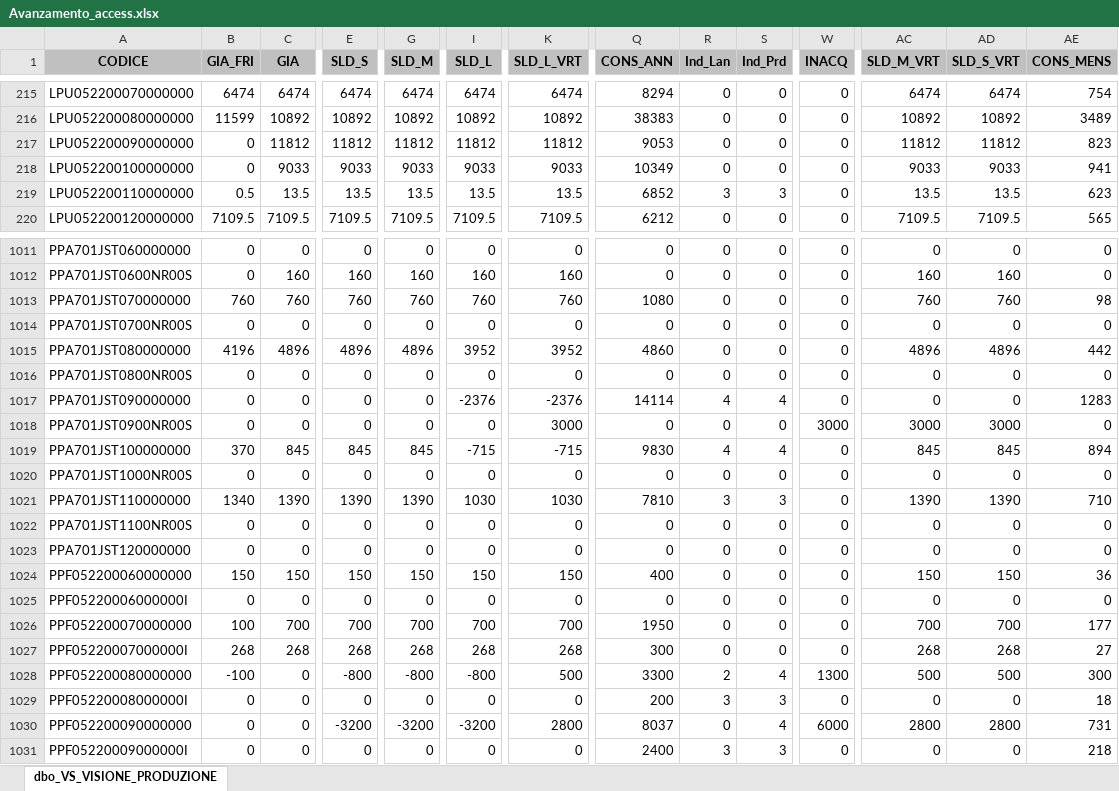
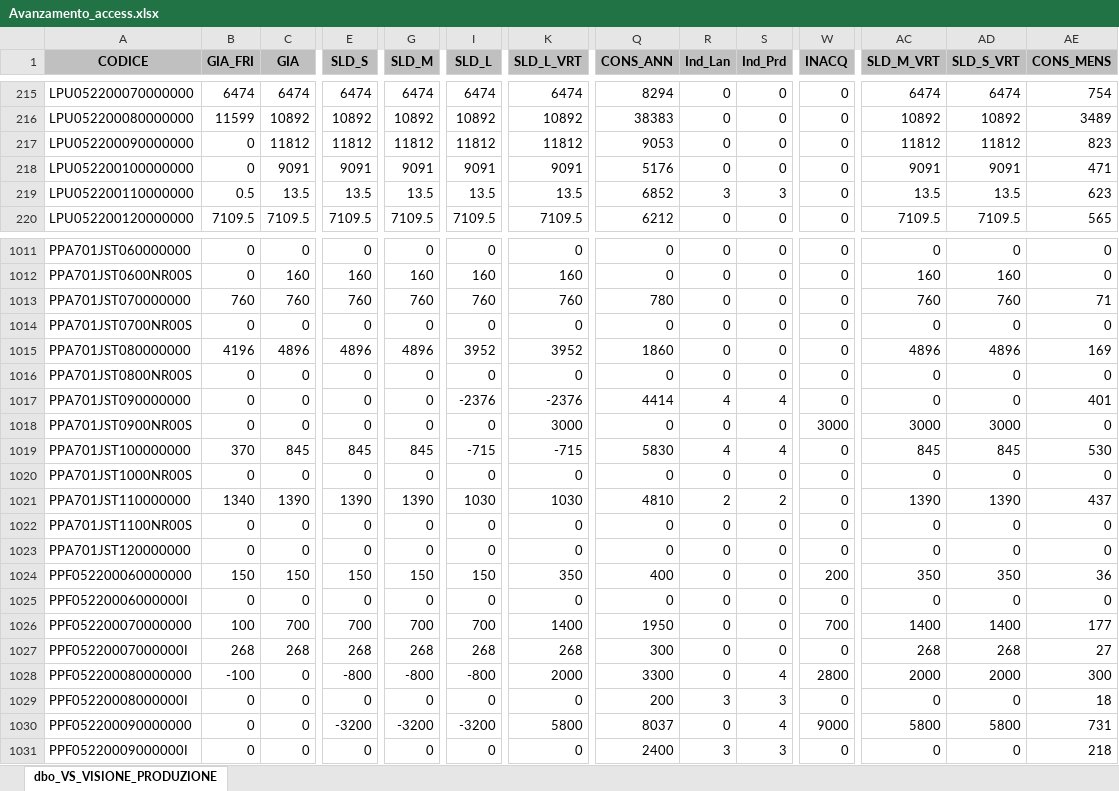
Before and after one commit to denis-safit/SAFiT, an Excel workbook: Avanzamento_access.xlsx, sheet dbo_VS_VISIONE_PRODUZIONE, drawn as a sheet; only a part is shown, gaps mark what is left out; values as stored, in another font and other column widths than the file's, no borders; the diff covers the shown part only; the diff names each change by its address in the sheet, - before the commit and + after, or states it on an @@ line.

```diff
--- a/Avanzamento_access.xlsx (sheet dbo_VS_VISIONE_PRODUZIONE)
+++ b/Avanzamento_access.xlsx (sheet dbo_VS_VISIONE_PRODUZIONE)
-C218 (GIA): 9033
+C218 (GIA): 9091
-E218 (SLD_S): 9033
+E218 (SLD_S): 9091
-G218 (SLD_M): 9033
+G218 (SLD_M): 9091
-I218 (SLD_L): 9033
+I218 (SLD_L): 9091
-K218 (SLD_L_VRT): 9033
+K218 (SLD_L_VRT): 9091
-Q218 (CONS_ANN): 10349
+Q218 (CONS_ANN): 5176
-AC218 (SLD_M_VRT): 9033
+AC218 (SLD_M_VRT): 9091
-AD218 (SLD_S_VRT): 9033
+AD218 (SLD_S_VRT): 9091
-AE218 (CONS_MENS): 941
+AE218 (CONS_MENS): 471
-Q1013 (CONS_ANN): 1080
+Q1013 (CONS_ANN): 780
-AE1013 (CONS_MENS): 98
+AE1013 (CONS_MENS): 71
-Q1015 (CONS_ANN): 4860
+Q1015 (CONS_ANN): 1860
-AE1015 (CONS_MENS): 442
+AE1015 (CONS_MENS): 169
-Q1017 (CONS_ANN): 14114
+Q1017 (CONS_ANN): 4414
-AE1017 (CONS_MENS): 1283
+AE1017 (CONS_MENS): 401
-Q1019 (CONS_ANN): 9830
+Q1019 (CONS_ANN): 5830
-AE1019 (CONS_MENS): 894
+AE1019 (CONS_MENS): 530
-Q1021 (CONS_ANN): 7810
+Q1021 (CONS_ANN): 4810
-R1021 (Ind_Lan): 3
+R1021 (Ind_Lan): 2
-S1021 (Ind_Prd): 3
+S1021 (Ind_Prd): 2
-AE1021 (CONS_MENS): 710
+AE1021 (CONS_MENS): 437
-K1024 (SLD_L_VRT): 150
+K1024 (SLD_L_VRT): 350
-W1024 (INACQ): 0
+W1024 (INACQ): 200
-AC1024 (SLD_M_VRT): 150
+AC1024 (SLD_M_VRT): 350
-AD1024 (SLD_S_VRT): 150
+AD1024 (SLD_S_VRT): 350
-K1026 (SLD_L_VRT): 700
+K1026 (SLD_L_VRT): 1400
-W1026 (INACQ): 0
+W1026 (INACQ): 700
-AC1026 (SLD_M_VRT): 700
+AC1026 (SLD_M_VRT): 1400
-AD1026 (SLD_S_VRT): 700
+AD1026 (SLD_S_VRT): 1400
-K1028 (SLD_L_VRT): 500
+K1028 (SLD_L_VRT): 2000
-R1028 (Ind_Lan): 2
+R1028 (Ind_Lan): 0
-W1028 (INACQ): 1300
+W1028 (INACQ): 2800
-AC1028 (SLD_M_VRT): 500
+AC1028 (SLD_M_VRT): 2000
-AD1028 (SLD_S_VRT): 500
+AD1028 (SLD_S_VRT): 2000
-K1030 (SLD_L_VRT): 2800
+K1030 (SLD_L_VRT): 5800
-W1030 (INACQ): 6000
+W1030 (INACQ): 9000
-AC1030 (SLD_M_VRT): 2800
+AC1030 (SLD_M_VRT): 5800
-AD1030 (SLD_S_VRT): 2800
+AD1030 (SLD_S_VRT): 5800
```
Also changed, not shown: 319 edited cells elsewhere in this sheet, righe_Ordini_ARCA.xlsx, 1 other file.
